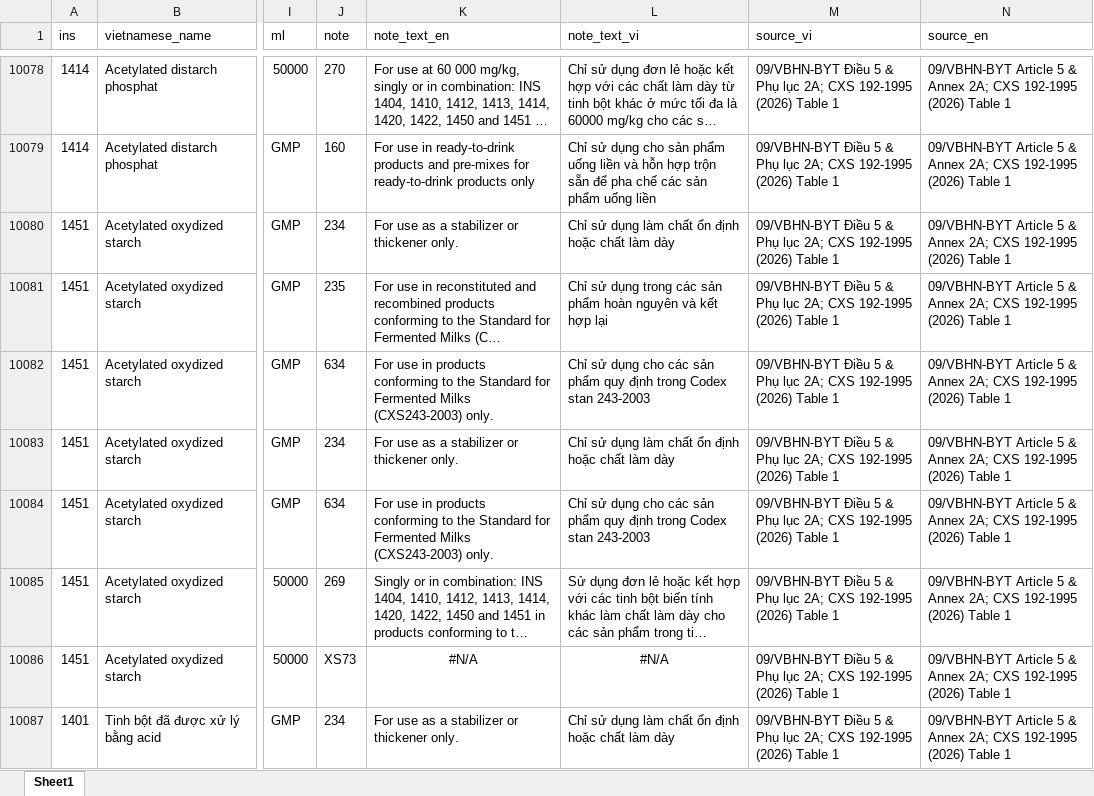
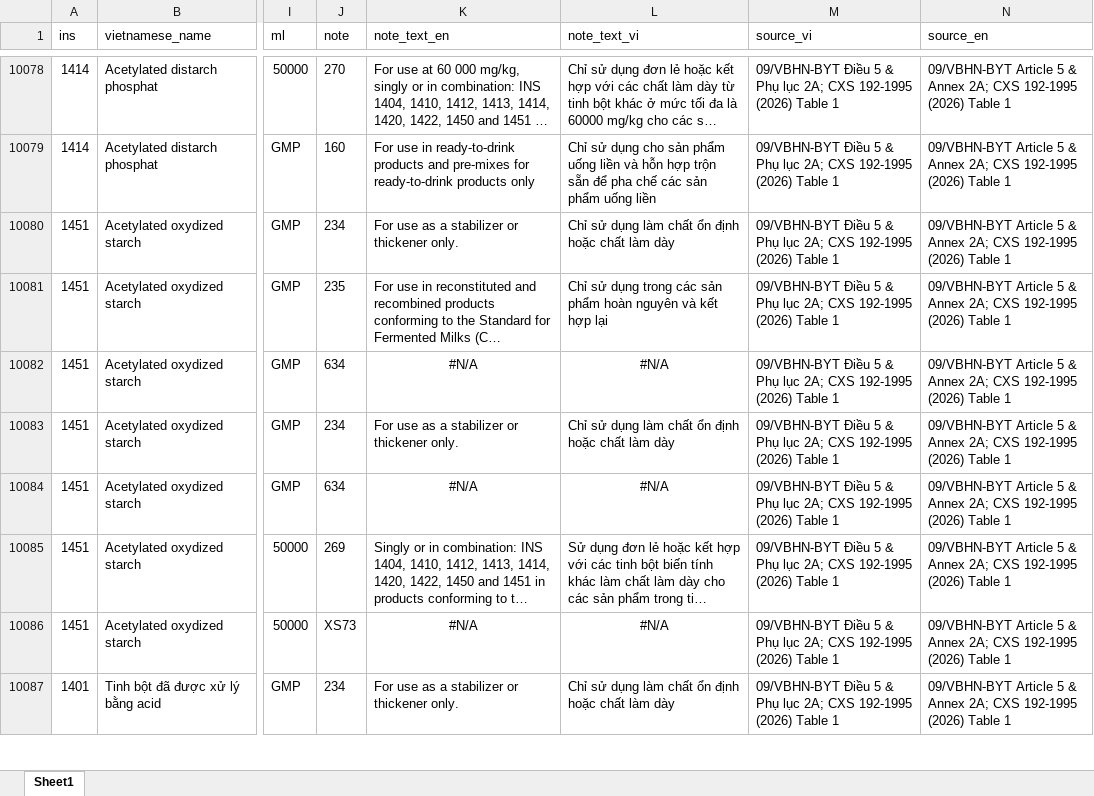
Before and after one commit to foodstandards/foodstandards.github.io, an Excel workbook: vnadditivedb.xlsx, sheet Sheet1, drawn as a sheet; only a part is shown, gaps mark what is left out; long unchanged cells end in …; values as stored, in another font and other column widths than the file's, no borders; the diff covers the shown part only; the diff names each change by its address in the sheet, - before the commit and + after, or states it on an @@ line.

```diff
--- a/vnadditivedb.xlsx (sheet Sheet1)
+++ b/vnadditivedb.xlsx (sheet Sheet1)
-K10082 (note_text_en): For use in products conforming to the Standard for Fermented Milks (CXS243-2003) only.
+K10082 (note_text_en): #N/A
-K10082:L10082 alignment: left
+K10082:L10082 alignment: center
-L10082 (note_text_vi): Chỉ sử dụng cho các sản phẩm quy định trong Codex stan 243-2003
+L10082 (note_text_vi): #N/A
-K10084 (note_text_en): For use in products conforming to the Standard for Fermented Milks (CXS243-2003) only.
+K10084 (note_text_en): #N/A
-K10084:L10084 alignment: left
+K10084:L10084 alignment: center
-L10084 (note_text_vi): Chỉ sử dụng cho các sản phẩm quy định trong Codex stan 243-2003
+L10084 (note_text_vi): #N/A
```
Also changed, not shown: 70 added rows elsewhere in this sheet.
